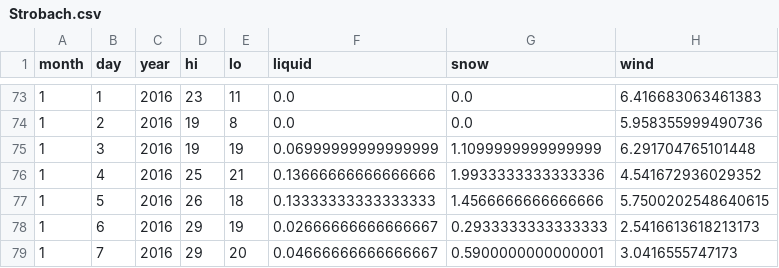
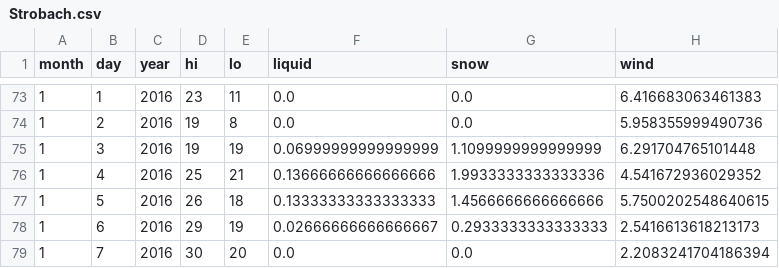
Before and after one commit to psathyrella/weatherhistory, a CSV file: noaa/Strobach.csv, drawn as a sheet; only a part is shown, gaps mark what is left out.

```diff
--- a/noaa/Strobach.csv
+++ b/noaa/Strobach.csv
@@ -78,2 +78,2 @@ month,day,year,hi,lo,liquid,snow,wind
 1,6,2016,29,19,0.02666666666666667,0.2933333333333333,2.5416613618213173
-1,7,2016,29,20,0.04666666666666667,0.5900000000000001,3.0416555747173
+1,7,2016,30,20,0.0,0.0,2.2083241704186394
```
Also changed, not shown: mtwx/Mount-Darwin-4216.csv, mtwx/Mount-Rainier-1500.csv, 34 other files.
